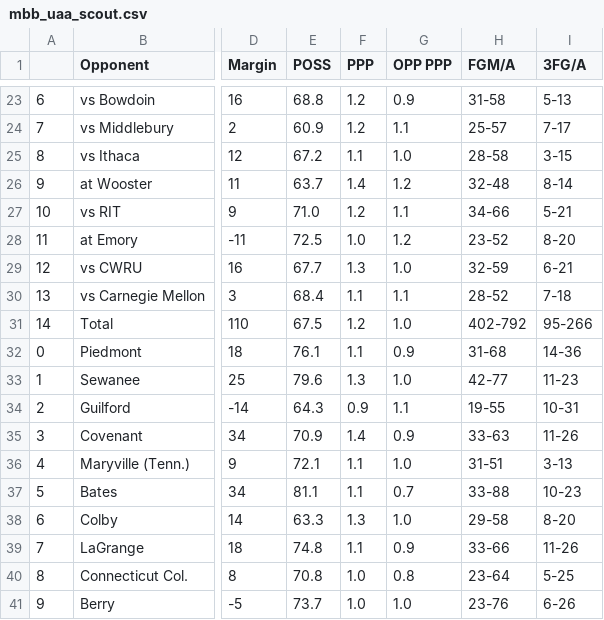
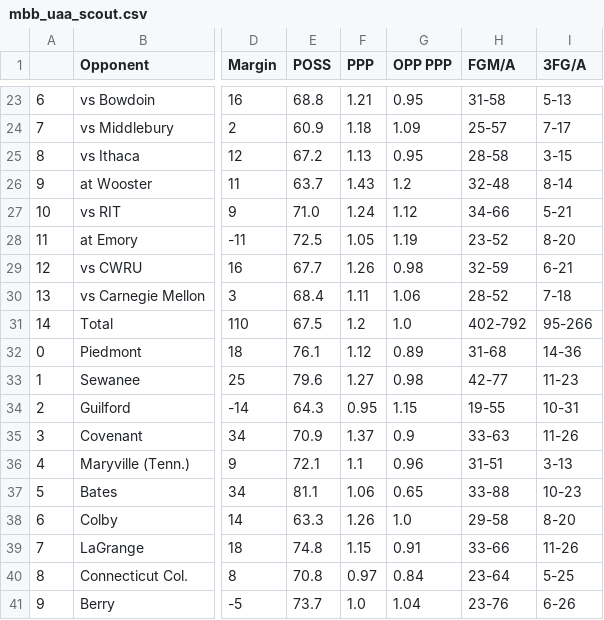
Before and after one commit to jeremydumalig/Chicago-Analytics, a CSV file: mbb_uaa_scout.csv, drawn as a sheet; only a part is shown, gaps mark what is left out; the diff covers the shown part only; the diff names each change by its address in the sheet, - before the commit and + after, or states it on an @@ line.

```diff
--- a/mbb_uaa_scout.csv
+++ b/mbb_uaa_scout.csv
-F23 (PPP): 1.2
+F23 (PPP): 1.21
-G23 (OPP PPP): 0.9
+G23 (OPP PPP): 0.95
-F24 (PPP): 1.2
+F24 (PPP): 1.18
-G24 (OPP PPP): 1.1
+G24 (OPP PPP): 1.09
-F25 (PPP): 1.1
+F25 (PPP): 1.13
-G25 (OPP PPP): 1.0
+G25 (OPP PPP): 0.95
-F26 (PPP): 1.4
+F26 (PPP): 1.43
-F27 (PPP): 1.2
+F27 (PPP): 1.24
-G27 (OPP PPP): 1.1
+G27 (OPP PPP): 1.12
-F28 (PPP): 1.0
+F28 (PPP): 1.05
-G28 (OPP PPP): 1.2
+G28 (OPP PPP): 1.19
-F29 (PPP): 1.3
+F29 (PPP): 1.26
-G29 (OPP PPP): 1.0
+G29 (OPP PPP): 0.98
-F30 (PPP): 1.1
+F30 (PPP): 1.11
-G30 (OPP PPP): 1.1
+G30 (OPP PPP): 1.06
-F32 (PPP): 1.1
+F32 (PPP): 1.12
-G32 (OPP PPP): 0.9
+G32 (OPP PPP): 0.89
-F33 (PPP): 1.3
+F33 (PPP): 1.27
-G33 (OPP PPP): 1.0
+G33 (OPP PPP): 0.98
-F34 (PPP): 0.9
+F34 (PPP): 0.95
-G34 (OPP PPP): 1.1
+G34 (OPP PPP): 1.15
-F35 (PPP): 1.4
+F35 (PPP): 1.37
-G36 (OPP PPP): 1.0
+G36 (OPP PPP): 0.96
-F37 (PPP): 1.1
+F37 (PPP): 1.06
-G37 (OPP PPP): 0.7
+G37 (OPP PPP): 0.65
-F38 (PPP): 1.3
+F38 (PPP): 1.26
-F39 (PPP): 1.1
+F39 (PPP): 1.15
-G39 (OPP PPP): 0.9
+G39 (OPP PPP): 0.91
-F40 (PPP): 1.0
+F40 (PPP): 0.97
-G40 (OPP PPP): 0.8
+G40 (OPP PPP): 0.84
-G41 (OPP PPP): 1.0
+G41 (OPP PPP): 1.04
```
Also changed, not shown: 142 edited cells elsewhere in this file, wbb_uaa_scout.csv, 3 other files.
